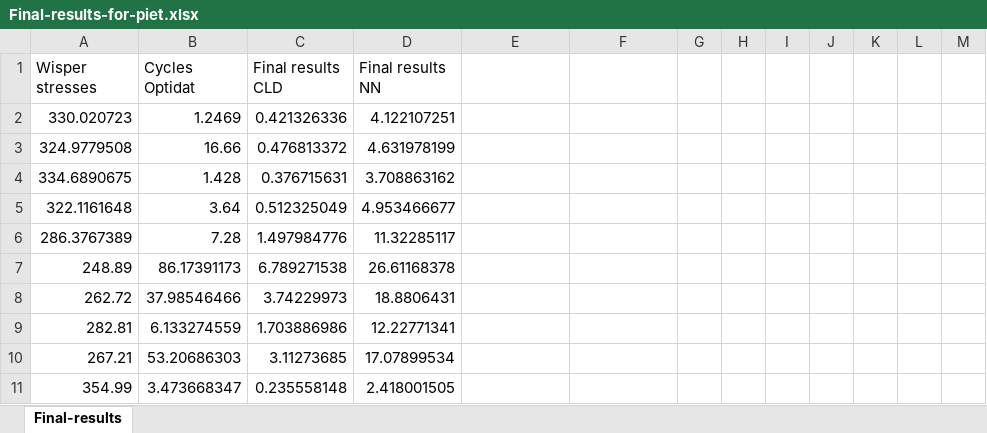
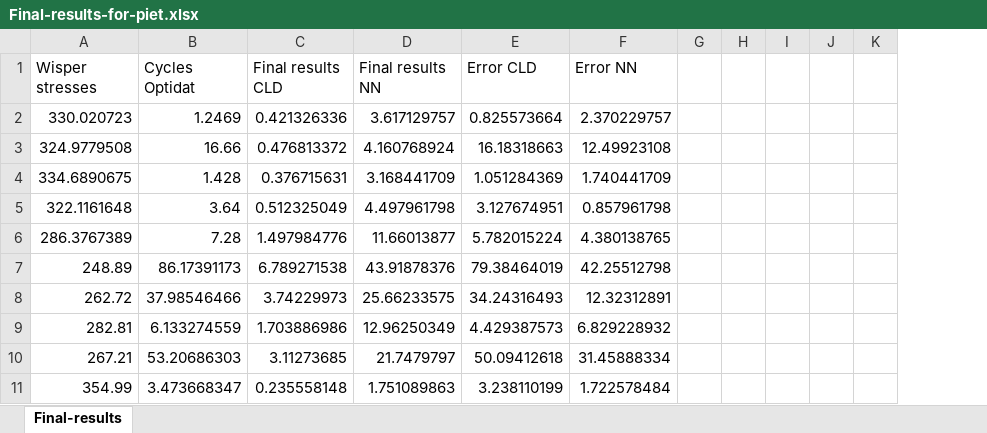
Before and after one commit to maanpandya/Fatigue-Life-Analysis-Composites, an Excel workbook: Final-results-for-piet.xlsx, sheet Final-results, drawn as a sheet; only a part is shown; values as stored, in another font and other column widths than the file's, no cell formats; removed rows and columns are numbered as before the commit, all else as after; the diff covers the shown part only; the diff names each change by its address in the sheet, - before the commit and + after, or states it on an @@ line.

```diff
--- a/Final-results-for-piet.xlsx (sheet Final-results)
+++ b/Final-results-for-piet.xlsx (sheet Final-results)
-column L, empty
-column M, empty
-E1: (empty)
+E1: Error CLD
-F1: (empty)
+F1: Error NN
-D2 (Final results NN): 4.122107251
+D2 (Final results NN): 3.617129757
-E2 (Error CLD): (empty)
+E2 (Error CLD): 0.825573664
-F2 (Error NN): (empty)
+F2 (Error NN): 2.370229757
-D3 (Final results NN): 4.631978199
+D3 (Final results NN): 4.160768924
-E3 (Error CLD): (empty)
+E3 (Error CLD): 16.18318663
-F3 (Error NN): (empty)
+F3 (Error NN): 12.49923108
-D4 (Final results NN): 3.708863162
+D4 (Final results NN): 3.168441709
-E4 (Error CLD): (empty)
+E4 (Error CLD): 1.051284369
-F4 (Error NN): (empty)
+F4 (Error NN): 1.740441709
-D5 (Final results NN): 4.953466677
+D5 (Final results NN): 4.497961798
-E5 (Error CLD): (empty)
+E5 (Error CLD): 3.127674951
-F5 (Error NN): (empty)
+F5 (Error NN): 0.857961798
-D6 (Final results NN): 11.32285117
+D6 (Final results NN): 11.66013877
-E6 (Error CLD): (empty)
+E6 (Error CLD): 5.782015224
-F6 (Error NN): (empty)
+F6 (Error NN): 4.380138765
-D7 (Final results NN): 26.61168378
+D7 (Final results NN): 43.91878376
-E7 (Error CLD): (empty)
+E7 (Error CLD): 79.38464019
-F7 (Error NN): (empty)
+F7 (Error NN): 42.25512798
-D8 (Final results NN): 18.8806431
+D8 (Final results NN): 25.66233575
-E8 (Error CLD): (empty)
+E8 (Error CLD): 34.24316493
-F8 (Error NN): (empty)
+F8 (Error NN): 12.32312891
-D9 (Final results NN): 12.22771341
+D9 (Final results NN): 12.96250349
-E9 (Error CLD): (empty)
+E9 (Error CLD): 4.429387573
-F9 (Error NN): (empty)
+F9 (Error NN): 6.829228932
-D10 (Final results NN): 17.07899534
+D10 (Final results NN): 21.7479797
-E10 (Error CLD): (empty)
+E10 (Error CLD): 50.09412618
-F10 (Error NN): (empty)
+F10 (Error NN): 31.45888334
-D11 (Final results NN): 2.418001505
+D11 (Final results NN): 1.751089863
-E11 (Error CLD): (empty)
+E11 (Error CLD): 3.238110199
-F11 (Error NN): (empty)
+F11 (Error NN): 1.722578484
```
Also changed, not shown: 18 added rows, 21 removed rows and 110 edited cells elsewhere in this sheet, cell formats, ResultsCLD.xlsx, ResultsNN.xlsx, 6 other files.
